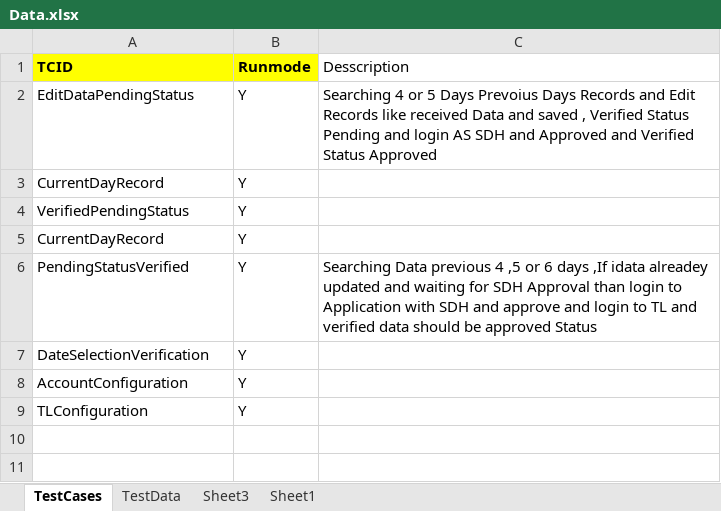
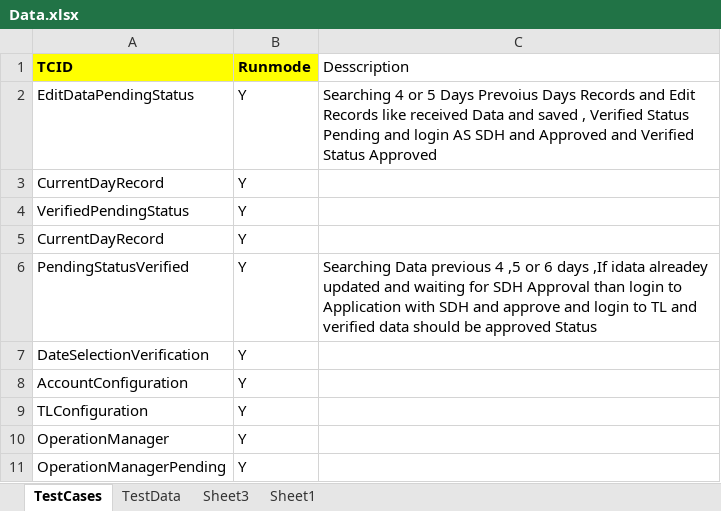
Before and after one commit to PreetiKaur20/Automation, an Excel workbook: src/data/Data.xlsx, sheet TestCases, drawn as a sheet; values as stored, in another font and other column widths than the file's, no borders; the diff names each change by its address in the sheet, - before the commit and + after, or states it on an @@ line.

```diff
--- a/src/data/Data.xlsx (sheet TestCases)
+++ b/src/data/Data.xlsx (sheet TestCases)
+row 10: OperationManager | Y
+row 11: OperationManagerPending | Y
```
Also changed, not shown: sheet TestData, 27 other files.
